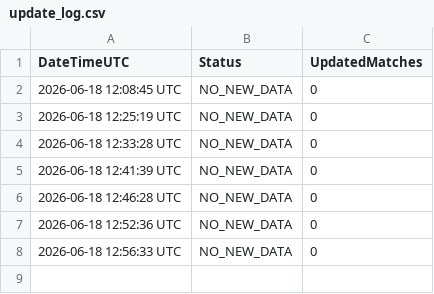
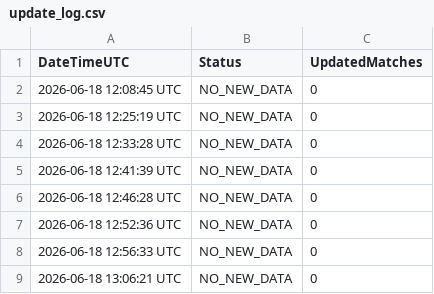
Before and after one commit to Alex-netizen2026/worldcup2026, a CSV file: update_log.csv, drawn as a sheet.

```diff
--- a/update_log.csv
+++ b/update_log.csv
@@ -8 +8,2 @@ DateTimeUTC,Status,UpdatedMatches
 2026-06-18 12:56:33 UTC,NO_NEW_DATA,0
+2026-06-18 13:06:21 UTC,NO_NEW_DATA,0
```
